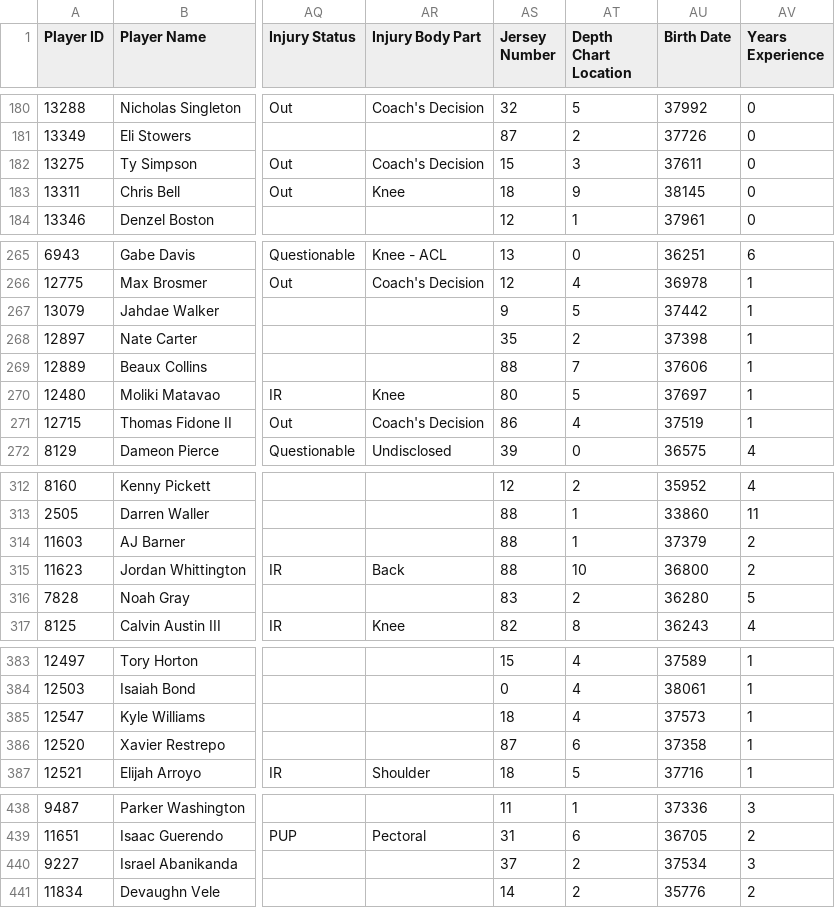
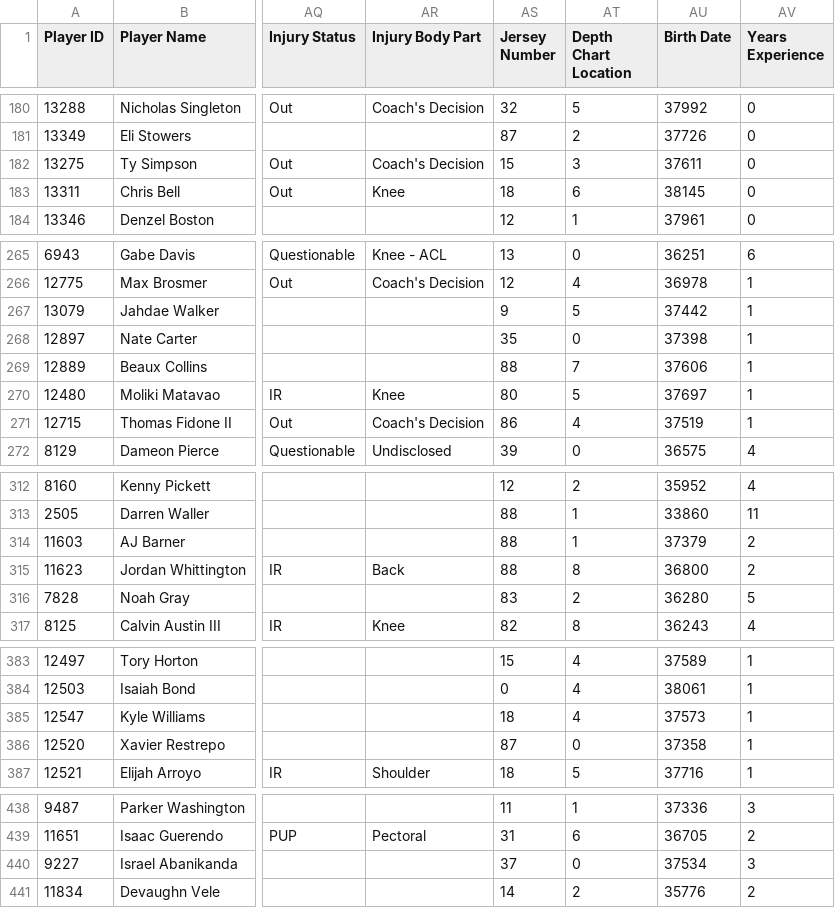
Before and after one commit to lalder95/AGS_Data, a CSV file: CSV/BBB_Contracts.csv, drawn as a sheet; only a part is shown, gaps mark what is left out; the diff covers the shown part only; the diff names each change by its address in the sheet, - before the commit and + after, or states it on an @@ line.

```diff
--- a/CSV/BBB_Contracts.csv
+++ b/CSV/BBB_Contracts.csv
-AT183 (Depth Chart Location): 9
+AT183 (Depth Chart Location): 6
-AT268 (Depth Chart Location): 2
+AT268 (Depth Chart Location): 0
-AT315 (Depth Chart Location): 10
+AT315 (Depth Chart Location): 8
-AT386 (Depth Chart Location): 6
+AT386 (Depth Chart Location): 0
-AT440 (Depth Chart Location): 2
+AT440 (Depth Chart Location): 0
```
Also changed, not shown: 19 edited cells elsewhere in this file.
